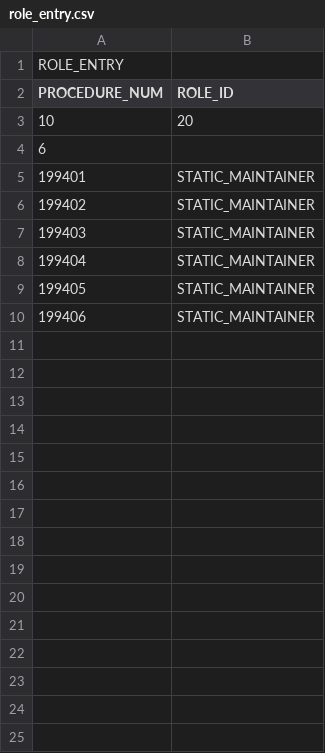
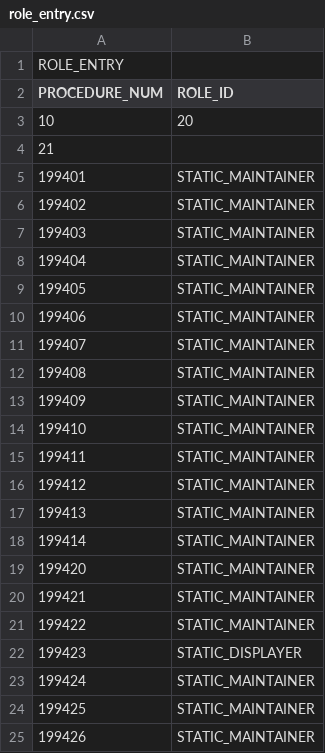
Before and after one commit to tengfei1994/samplemanager-NewPharma-dev, a CSV file: samplemanager/config/role_entry.csv, drawn as a sheet.

```diff
--- a/samplemanager/config/role_entry.csv
+++ b/samplemanager/config/role_entry.csv
@@ -3,3 +3,3 @@ PROCEDURE_NUM,ROLE_ID
 10,20
-6
+21
 "199401","STATIC_MAINTAINER"
@@ -10 +10,16 @@ PROCEDURE_NUM,ROLE_ID
 "199406","STATIC_MAINTAINER"
+"199407","STATIC_MAINTAINER"
+"199408","STATIC_MAINTAINER"
+"199409","STATIC_MAINTAINER"
+"199410","STATIC_MAINTAINER"
+"199411","STATIC_MAINTAINER"
+"199412","STATIC_MAINTAINER"
+"199413","STATIC_MAINTAINER"
+"199414","STATIC_MAINTAINER"
+"199420","STATIC_MAINTAINER"
+"199421","STATIC_MAINTAINER"
+"199422","STATIC_MAINTAINER"
+"199423","STATIC_DISPLAYER"
+"199424","STATIC_MAINTAINER"
+"199425","STATIC_MAINTAINER"
+"199426","STATIC_MAINTAINER"
```
Also changed, not shown: samplemanager/config/explorer_rmb.csv, samplemanager/config/master_menu.csv, 20 other files.
